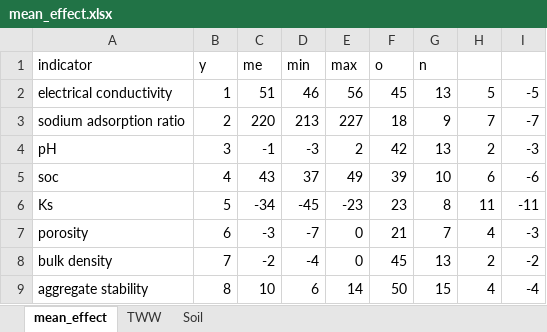
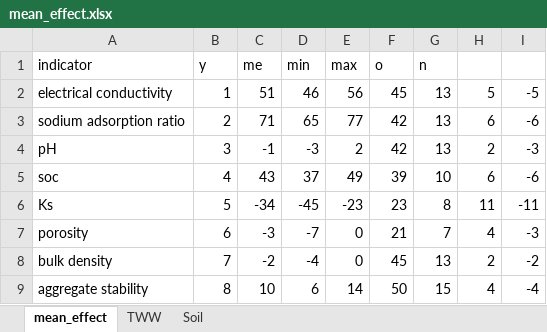
Before and after one commit to linwang-tech/Meta, an Excel workbook: mean_effect.xlsx, sheet mean_effect, drawn as a sheet; values as stored, in another font and other column widths than the file's, no borders; the diff names each change by its address in the sheet, - before the commit and + after, or states it on an @@ line.

```diff
--- a/mean_effect.xlsx (sheet mean_effect)
+++ b/mean_effect.xlsx (sheet mean_effect)
-C3 (me): 220
+C3 (me): 71
-D3 (min): 213
+D3 (min): 65
-E3 (max): 227
+E3 (max): 77
-F3 (o): 18
+F3 (o): 42
-G3 (n): 9
+G3 (n): 13
-H3: 7
+H3: 6
-I3: -7
+I3: -6
```
Also changed, not shown: sheet TWW, sheet Soil.
